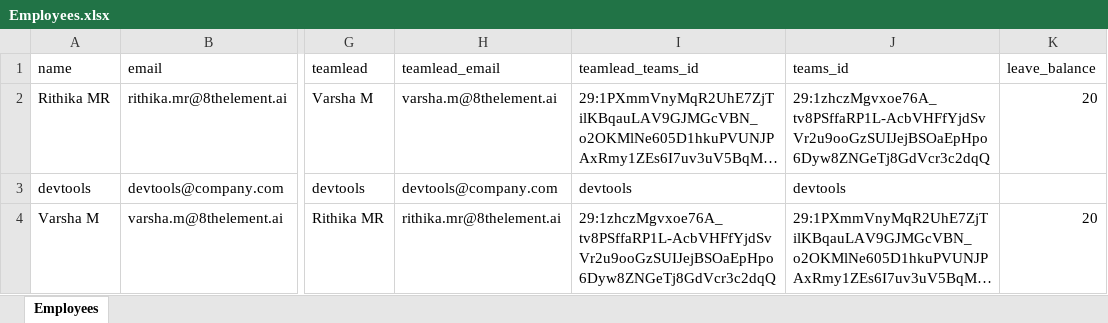
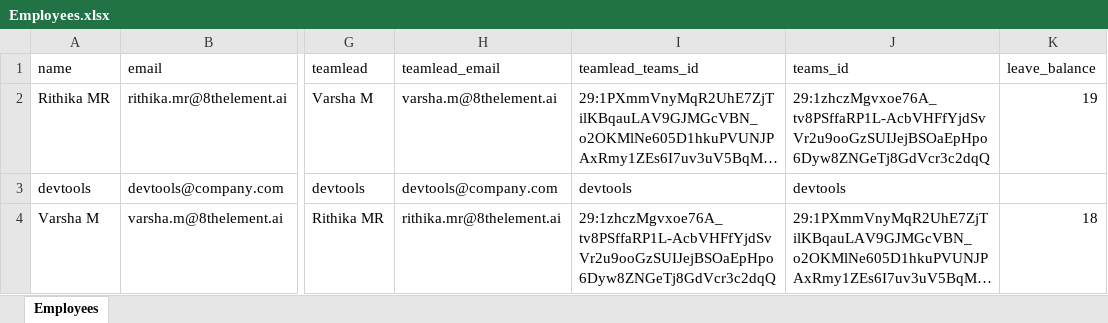
Before and after one commit to rithikamalve-8e/leave-agent, an Excel workbook: leaveagent/data/Employees.xlsx, sheet Employees, drawn as a sheet; only a part is shown, gaps mark what is left out; long unchanged cells end in …; values as stored, in another font and other column widths than the file's, no borders; the diff names each change by its address in the sheet, - before the commit and + after, or states it on an @@ line.

```diff
--- a/leaveagent/data/Employees.xlsx (sheet Employees)
+++ b/leaveagent/data/Employees.xlsx (sheet Employees)
-K2 (leave_balance): 20
+K2 (leave_balance): 19
-K4 (leave_balance): 20
+K4 (leave_balance): 18
```
Also changed, not shown: leaveagent/data/LeaveRequests.xlsx, 3 other files.
